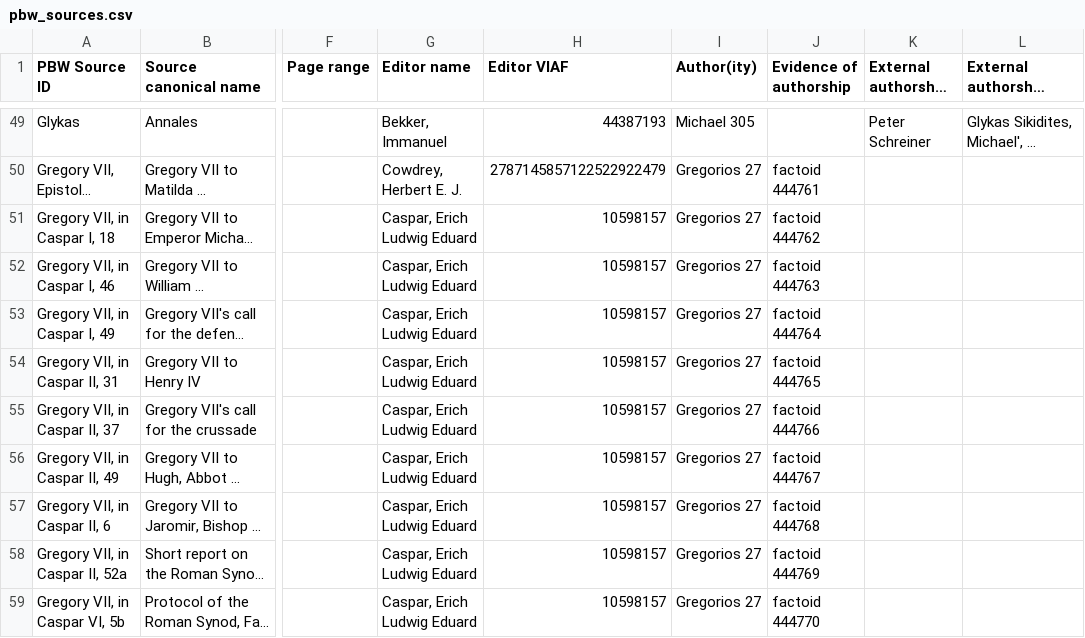
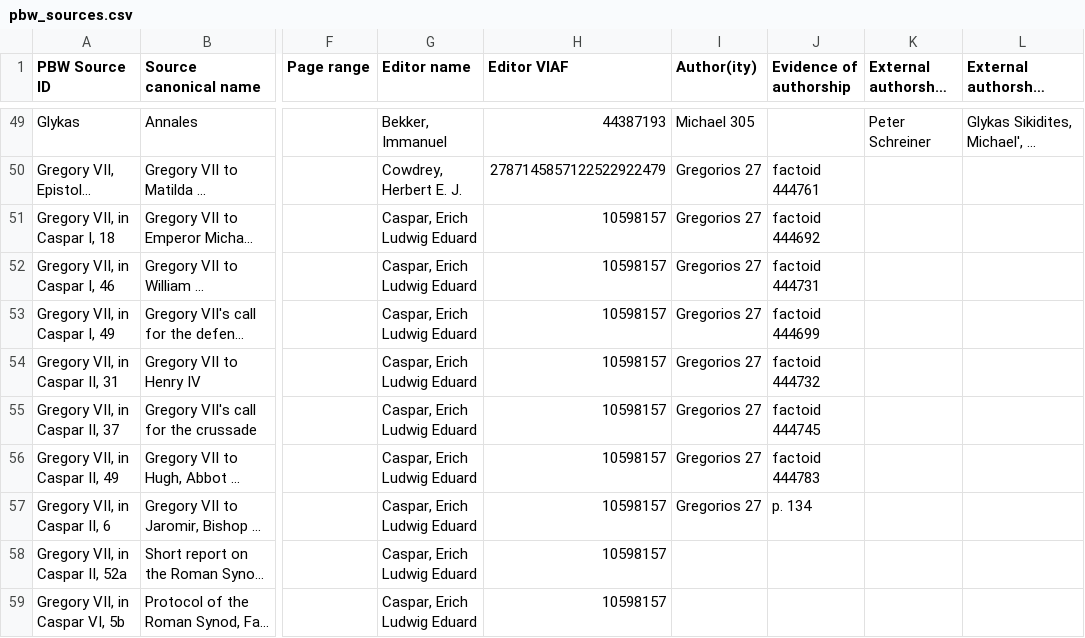
Before and after one commit to erc-releven/PBWgraph, a CSV file: RELEVEN/pbw_sources.csv, drawn as a sheet; only a part is shown, gaps mark what is left out; long unchanged cells end in …; the diff covers the shown part only; the diff names each change by its address in the sheet, - before the commit and + after, or states it on an @@ line.

Commit message:
fix some source parsing

```diff
--- a/RELEVEN/pbw_sources.csv
+++ b/RELEVEN/pbw_sources.csv
-J51 (Evidence of authorship): factoid 444762
+J51 (Evidence of authorship): factoid 444692
-J52 (Evidence of authorship): factoid 444763
+J52 (Evidence of authorship): factoid 444731
-J53 (Evidence of authorship): factoid 444764
+J53 (Evidence of authorship): factoid 444699
-J54 (Evidence of authorship): factoid 444765
+J54 (Evidence of authorship): factoid 444732
-J55 (Evidence of authorship): factoid 444766
+J55 (Evidence of authorship): factoid 444745
-J56 (Evidence of authorship): factoid 444767
+J56 (Evidence of authorship): factoid 444783
-J57 (Evidence of authorship): factoid 444768
+J57 (Evidence of authorship): p. 134
-I58:I59 (Author(ity)): Gregorios 27
+I58:I59 (Author(ity)): (empty)
-J58 (Evidence of authorship): factoid 444769
+J58 (Evidence of authorship): (empty)
-J59 (Evidence of authorship): factoid 444770
+J59 (Evidence of authorship): (empty)
```
Also changed, not shown: 10 edited cells elsewhere in this file, 1 other file.
